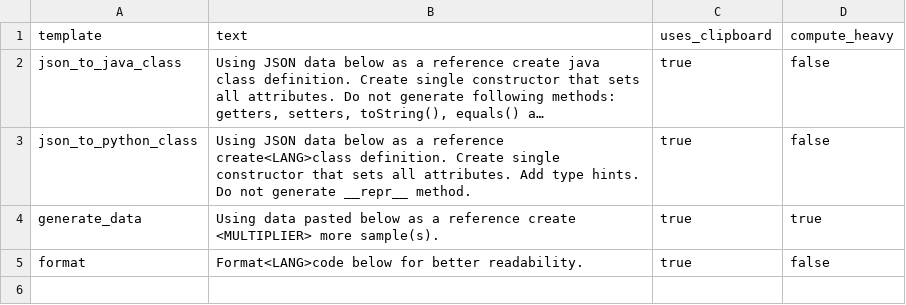
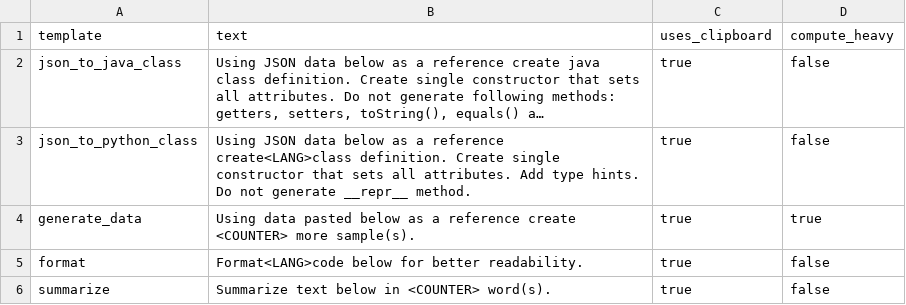
Before and after one commit to Dawid-Arcinski/Prompt-Assistant, a CSV file: src/data/prompts.csv, drawn as a sheet; long unchanged cells end in …; the diff names each change by its address in the sheet, - before the commit and + after, or states it on an @@ line.

Commit message:
Changed env variable to PROMPT_ASSISTANT_ROOT. Added new prompt for text summarization. Changed name of the multiplier parameter to Counter and refactored scripts and prompt data.

```diff
--- a/src/data/prompts.csv
+++ b/src/data/prompts.csv
-B4 (text): …reference create <MULTIPLIER> more sample(s).
+B4 (text): …reference create <COUNTER> more sample(s).
+row 6: summarize | Summarize text below in <COUNTER> word(s). | true | false
```
Also changed, not shown: 2 other files.
